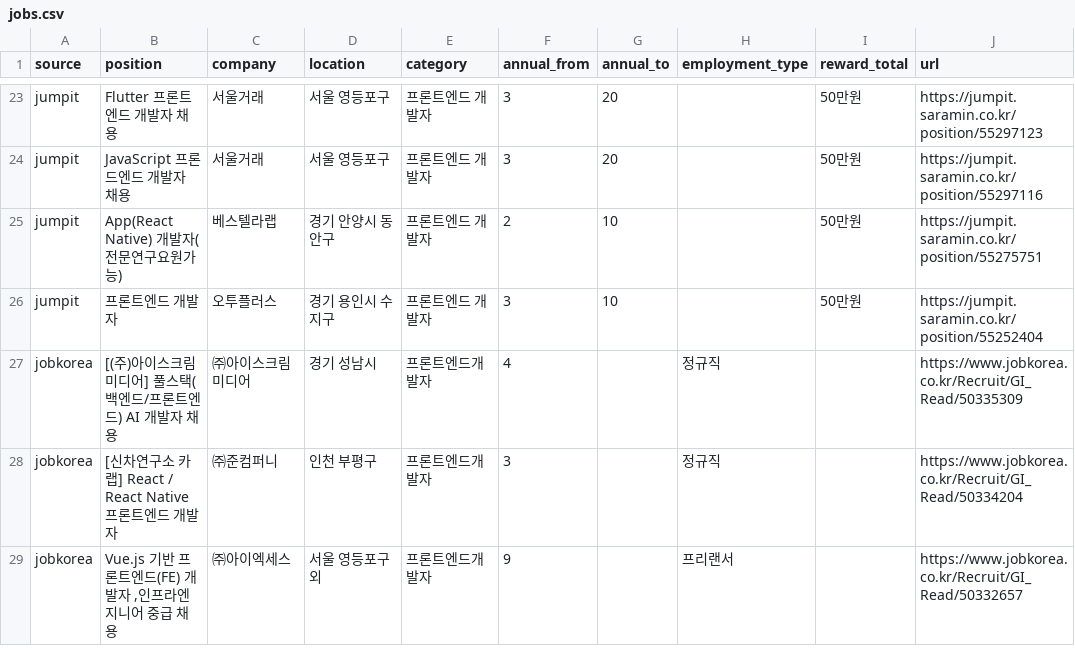
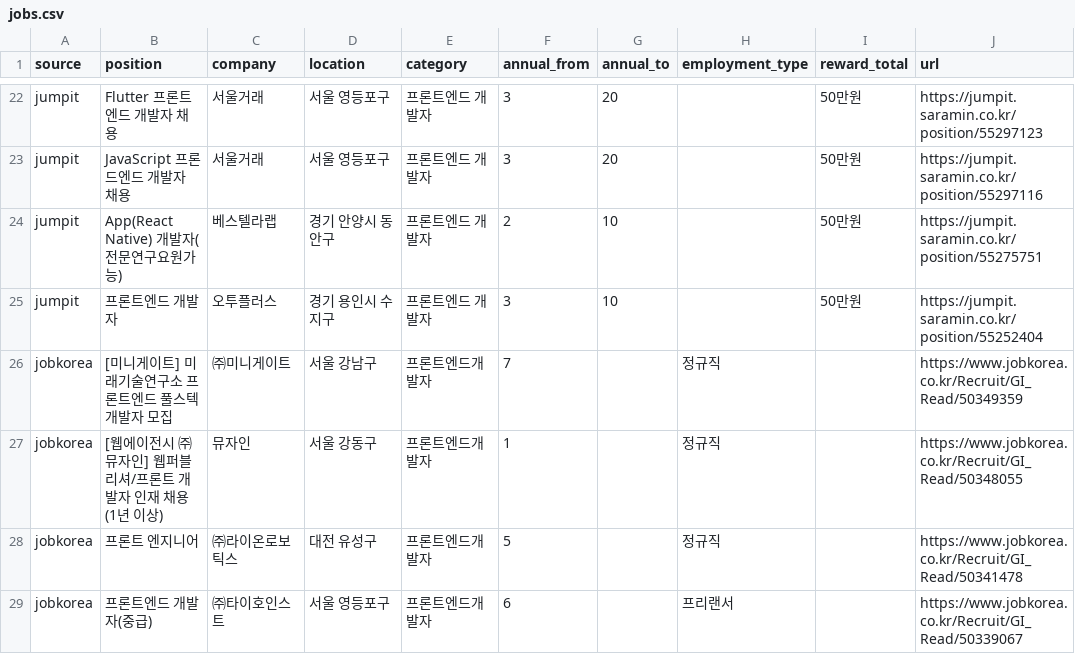
Before and after one commit to JDDongSiu/wanted-jobs, a CSV file: jobs.csv, drawn as a sheet; only a part is shown, gaps mark what is left out; the shorter side is filled out with more unchanged rows; the diff covers the shown part only.

```diff
--- a/jobs.csv
+++ b/jobs.csv
@@ -26 +25,5 @@ jumpit,App(React Native) 개발자(전문연구요원가능),베스텔라랩,경
 jumpit,프론트엔드 개발자,오투플러스,경기 용인시 수지구,프론트엔드 개발자,3,10,,50만원,https://jumpit.saramin.co.kr/position/55252404
+jobkorea,[미니게이트] 미래기술연구소 프론트엔드 풀스텍개발자 모집,㈜미니게이트,서울 강남구,프론트엔드개발자,7,,정규직,,https://www.jobkorea.co.kr/Recruit/GI_Read/50349359
+jobkorea,[웹에이전시 ㈜뮤자인] 웹퍼블리셔/프론트 개발자 인재 채용 (1년 이상),뮤자인,서울 강동구,프론트엔드개발자,1,,정규직,,https://www.jobkorea.co.kr/Recruit/GI_Read/50348055
+jobkorea,프론트 엔지니어,㈜라이온로보틱스,대전 유성구,프론트엔드개발자,5,,정규직,,https://www.jobkorea.co.kr/Recruit/GI_Read/50341478
+jobkorea,프론트엔드 개발자(중급),㈜타이호인스트,서울 영등포구,프론트엔드개발자,6,,프리랜서,,https://www.jobkorea.co.kr/Recruit/GI_Read/50339067
```
Also changed, not shown: 5 added rows and 9 removed rows elsewhere in this file, jobs-hse.csv, 2 other files.
